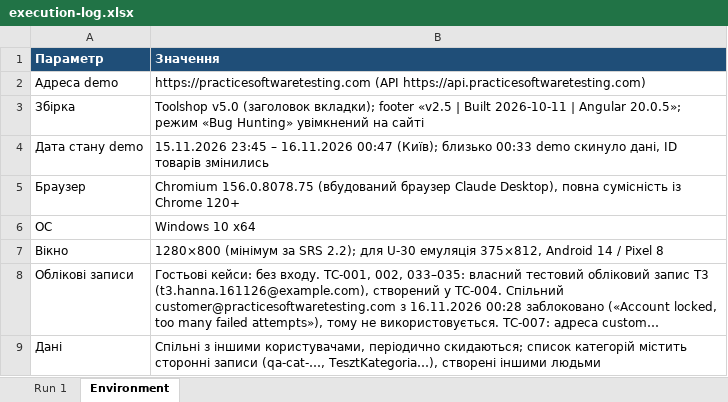
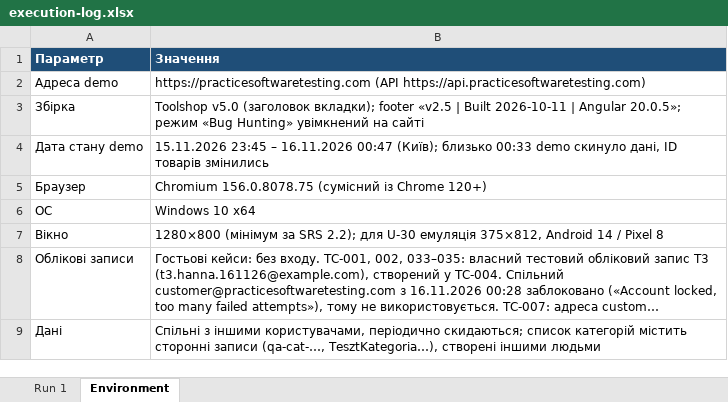
Before and after one commit to elsezz/SQAT_labs, an Excel workbook: docs/sprint3/execution-log.xlsx, sheet Environment, drawn as a sheet; long unchanged cells end in …; values as stored, in another font and other column widths than the file's, no borders; the diff names each change by its address in the sheet, - before the commit and + after, or states it on an @@ line.

```diff
--- a/docs/sprint3/execution-log.xlsx (sheet Environment)
+++ b/docs/sprint3/execution-log.xlsx (sheet Environment)
-B5 (Значення): Chromium 156.0.8078.75 (вбудований браузер Claude Desktop), повна сумісність із Chrome 120+
+B5 (Значення): Chromium 156.0.8078.75 (сумісний із Chrome 120+)
```
Also changed, not shown: sheet Run 1, docs/sprint3/test-cases.xlsx, 2 other files.
